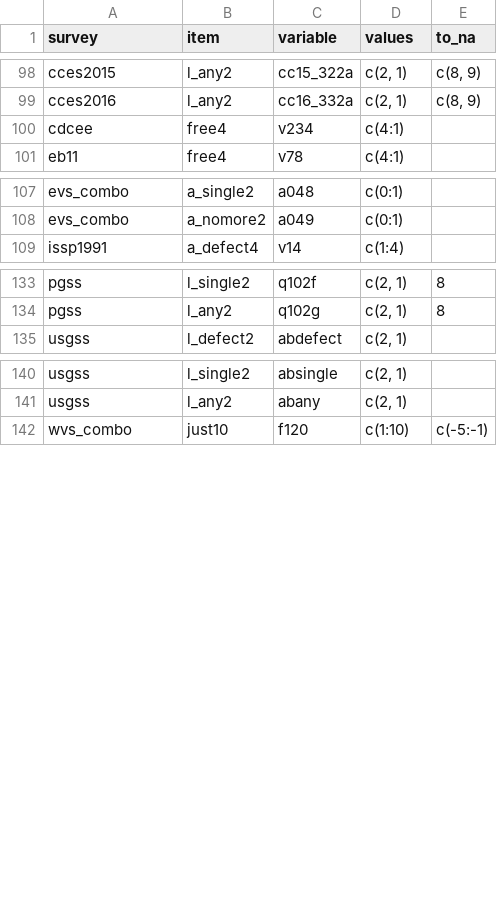
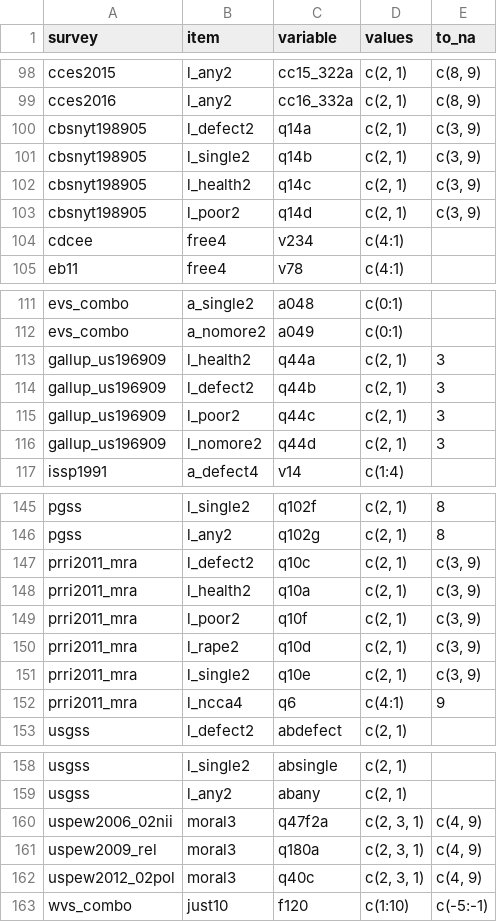
Before and after one commit to fsolt/dcpo_gayrights, a CSV file: data-raw/surveys_abortion.csv, drawn as a sheet; only a part is shown, gaps mark what is left out; the diff covers the shown part only.

Commit message:
add us surveys on l_*2, just3, govint4, moral3

```diff
--- a/data-raw/surveys_abortion.csv
+++ b/data-raw/surveys_abortion.csv
@@ -99,2 +99,6 @@ cces2015,l_any2,cc15_322a,"c(2, 1)","c(8, 9)"
 cces2016,l_any2,cc16_332a,"c(2, 1)","c(8, 9)"
+cbsnyt198905,l_defect2,q14a,"c(2, 1)","c(3, 9)"
+cbsnyt198905,l_single2,q14b,"c(2, 1)","c(3, 9)"
+cbsnyt198905,l_health2,q14c,"c(2, 1)","c(3, 9)"
+cbsnyt198905,l_poor2,q14d,"c(2, 1)","c(3, 9)"
 cdcee,free4,v234,c(4:1),
@@ -108,2 +112,6 @@ evs_combo,a_single2,a048,c(0:1),
 evs_combo,a_nomore2,a049,c(0:1),
+gallup_us196909,l_health2,q44a,"c(2, 1)",3
+gallup_us196909,l_defect2,q44b,"c(2, 1)",3
+gallup_us196909,l_poor2,q44c,"c(2, 1)",3
+gallup_us196909,l_nomore2,q44d,"c(2, 1)",3
 issp1991,a_defect4,v14,c(1:4),
@@ -134,2 +146,8 @@ pgss,l_single2,q102f,"c(2, 1)",8
 pgss,l_any2,q102g,"c(2, 1)",8
+prri2011_mra,l_defect2,q10c,"c(2, 1)","c(3, 9)"
+prri2011_mra,l_health2,q10a,"c(2, 1)","c(3, 9)"
+prri2011_mra,l_poor2,q10f,"c(2, 1)","c(3, 9)"
+prri2011_mra,l_rape2,q10d,"c(2, 1)","c(3, 9)"
+prri2011_mra,l_single2,q10e,"c(2, 1)","c(3, 9)"
+prri2011_mra,l_ncca4,q6,c(4:1),9
 usgss,l_defect2,abdefect,"c(2, 1)",
@@ -141,2 +159,5 @@ usgss,l_single2,absingle,"c(2, 1)",
 usgss,l_any2,abany,"c(2, 1)",
+uspew2006_02nii,moral3,q47f2a,"c(2, 3, 1)","c(4, 9)"
+uspew2009_rel,moral3,q180a,"c(2, 3, 1)","c(4, 9)"
+uspew2012_02pol,moral3,q40c,"c(2, 3, 1)","c(4, 9)"
 wvs_combo,just10,f120,c(1:10),c(-5:-1)
```
Also changed, not shown: 4 added rows elsewhere in this file.
